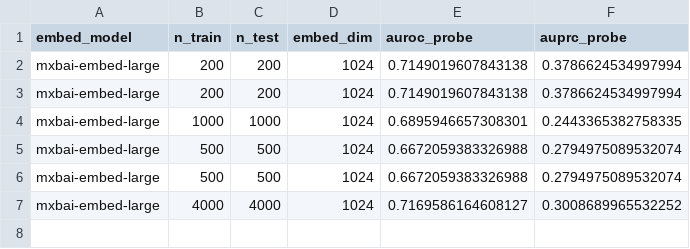
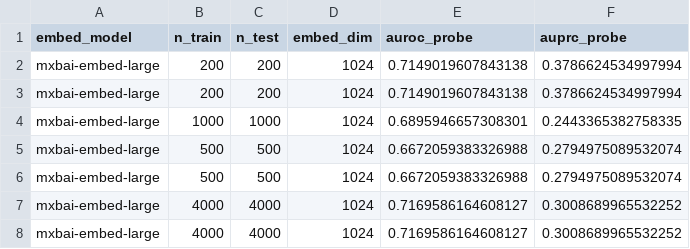
Before and after one commit to lorefrigo/ML4HC_Project1, a CSV file: output/llm/q4_2_summary.csv, drawn as a sheet; the diff names each change by its address in the sheet, - before the commit and + after, or states it on an @@ line.

```diff
--- a/output/llm/q4_2_summary.csv
+++ b/output/llm/q4_2_summary.csv
+row 8: mxbai-embed-large | 4000 | 4000 | 1024 | 0.7169586164608127 | 0.3008689965532252
```
Also changed, not shown: output/llm/q4_1_summary.csv, 4 other files.
